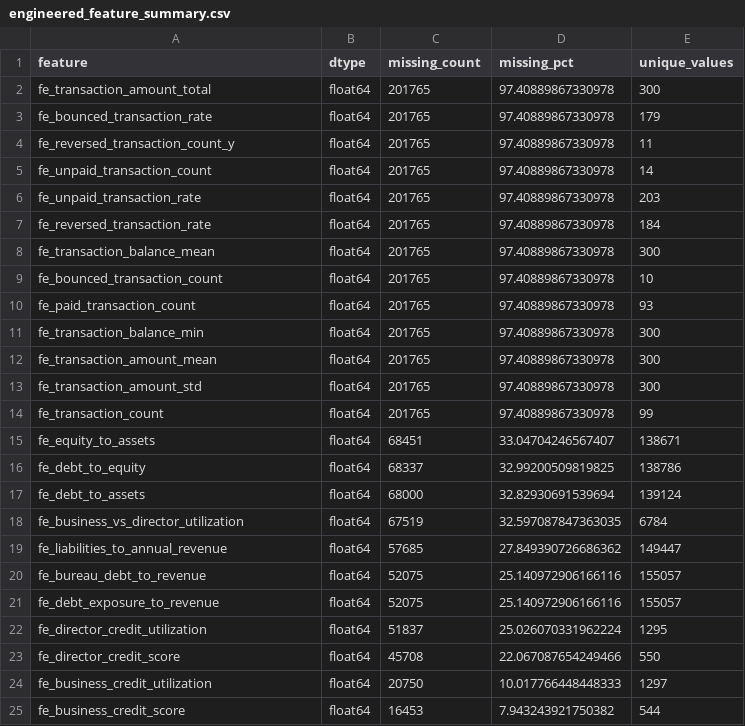
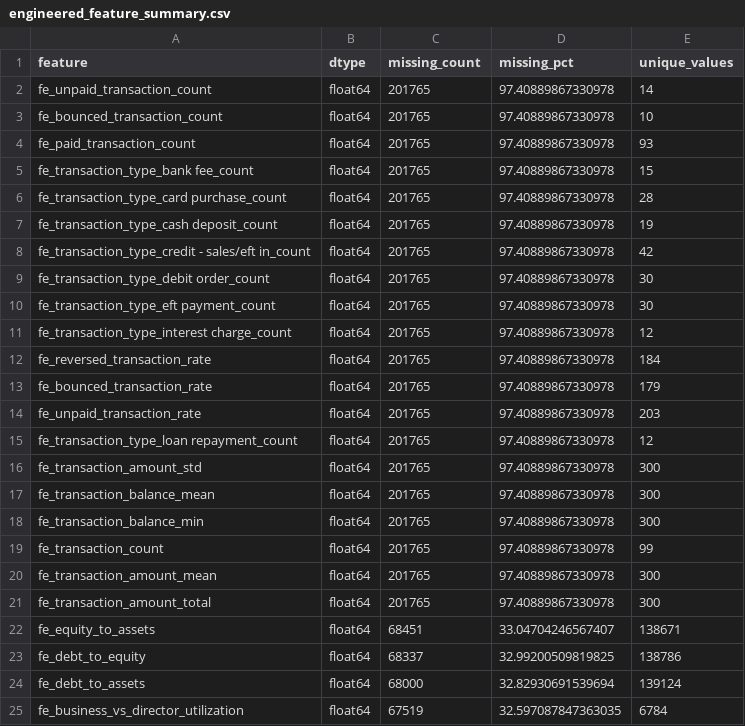
Before and after one commit to OreyDataScience/Financial-Intelligence-System, a CSV file: 05-financial-scoring/01-population-model/outputs/engineered_feature_summary.csv, drawn as a sheet; only a part is shown; the shorter side is filled out with more unchanged rows; the diff covers the shown part only.

```diff
--- a/05-financial-scoring/01-population-model/outputs/engineered_feature_summary.csv
+++ b/05-financial-scoring/01-population-model/outputs/engineered_feature_summary.csv
@@ -1,15 +1,22 @@
 feature,dtype,missing_count,missing_pct,unique_values
-fe_transaction_amount_total,float64,201765,97.40889867330978,300
-fe_bounced_transaction_rate,float64,201765,97.40889867330978,179
-fe_reversed_transaction_count_y,float64,201765,97.40889867330978,11
 fe_unpaid_transaction_count,float64,201765,97.40889867330978,14
-fe_unpaid_transaction_rate,float64,201765,97.40889867330978,203
-fe_reversed_transaction_rate,float64,201765,97.40889867330978,184
-fe_transaction_balance_mean,float64,201765,97.40889867330978,300
 fe_bounced_transaction_count,float64,201765,97.40889867330978,10
 fe_paid_transaction_count,float64,201765,97.40889867330978,93
+fe_transaction_type_bank fee_count,float64,201765,97.40889867330978,15
+fe_transaction_type_card purchase_count,float64,201765,97.40889867330978,28
+fe_transaction_type_cash deposit_count,float64,201765,97.40889867330978,19
+fe_transaction_type_credit - sales/eft in_count,float64,201765,97.40889867330978,42
+fe_transaction_type_debit order_count,float64,201765,97.40889867330978,30
+fe_transaction_type_eft payment_count,float64,201765,97.40889867330978,30
+fe_transaction_type_interest charge_count,float64,201765,97.40889867330978,12
+fe_reversed_transaction_rate,float64,201765,97.40889867330978,184
+fe_bounced_transaction_rate,float64,201765,97.40889867330978,179
+fe_unpaid_transaction_rate,float64,201765,97.40889867330978,203
+fe_transaction_type_loan repayment_count,float64,201765,97.40889867330978,12
+fe_transaction_amount_std,float64,201765,97.40889867330978,300
+fe_transaction_balance_mean,float64,201765,97.40889867330978,300
 fe_transaction_balance_min,float64,201765,97.40889867330978,300
+fe_transaction_count,float64,201765,97.40889867330978,99
 fe_transaction_amount_mean,float64,201765,97.40889867330978,300
-fe_transaction_amount_std,float64,201765,97.40889867330978,300
-fe_transaction_count,float64,201765,97.40889867330978,99
+fe_transaction_amount_total,float64,201765,97.40889867330978,300
 fe_equity_to_assets,float64,68451,33.04704246567407,138671
```
Also changed, not shown: 2 removed rows, 17 moved rows and 1 edited cell elsewhere in this file, 05-financial-scoring/01-population-model/outputs/feature_metadata.csv, 05-financial-scoring/01-population-model/outputs/preprocessed_feature_list.csv, 6 other files.
